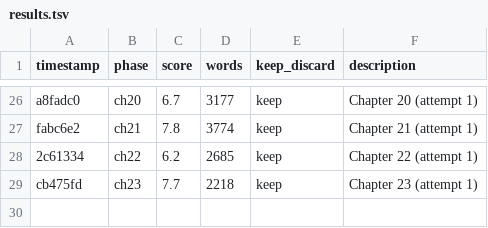
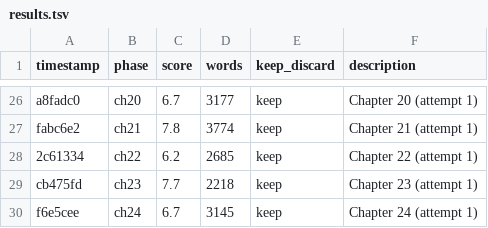
Before and after one commit to omoios/autonovel, a TSV file: results.tsv, drawn as a sheet; only a part is shown, gaps mark what is left out.

```diff
--- a/results.tsv
+++ b/results.tsv
@@ -29 +29,2 @@ fabc6e2	ch21	7.8	3774	keep	Chapter 21 (attempt 1)
 cb475fd	ch23	7.7	2218	keep	Chapter 23 (attempt 1)
+f6e5cee	ch24	6.7	3145	keep	Chapter 24 (attempt 1)
```
Also changed, not shown: 2 other files.
